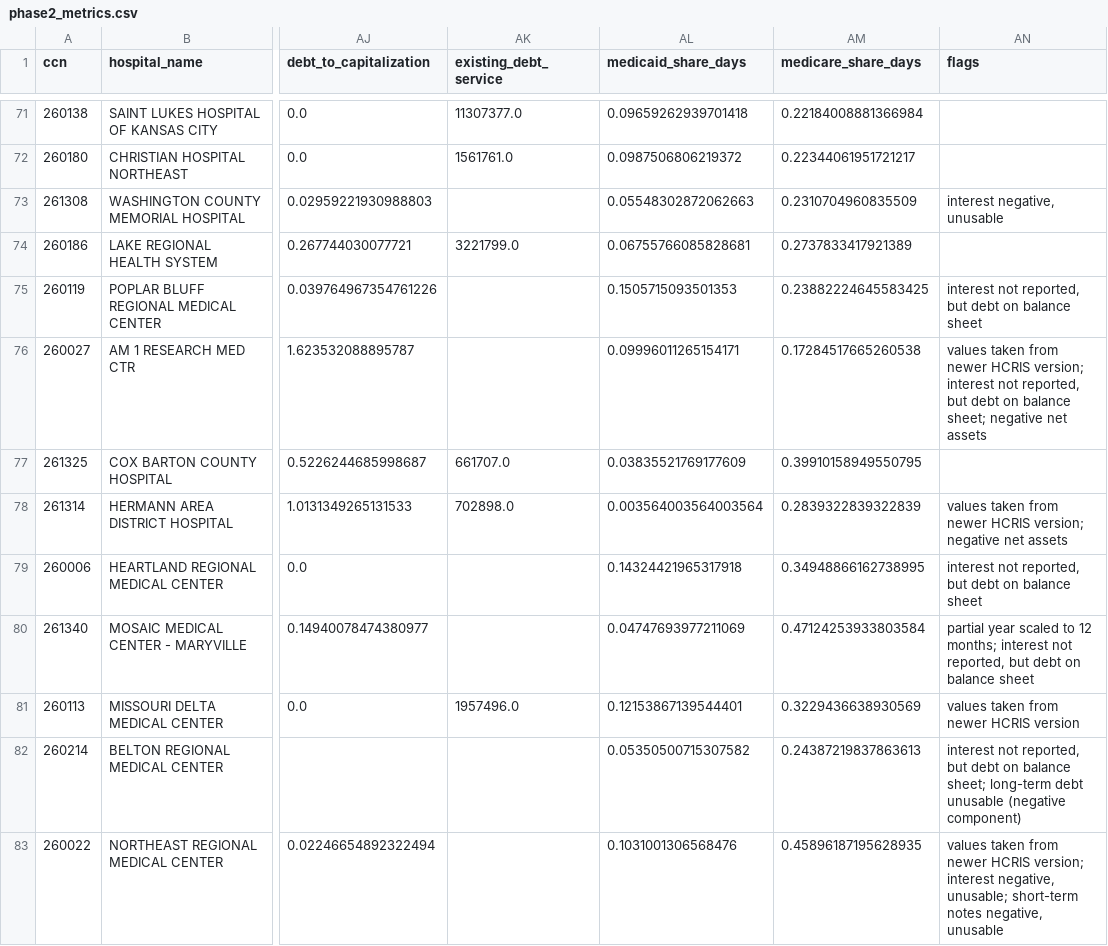
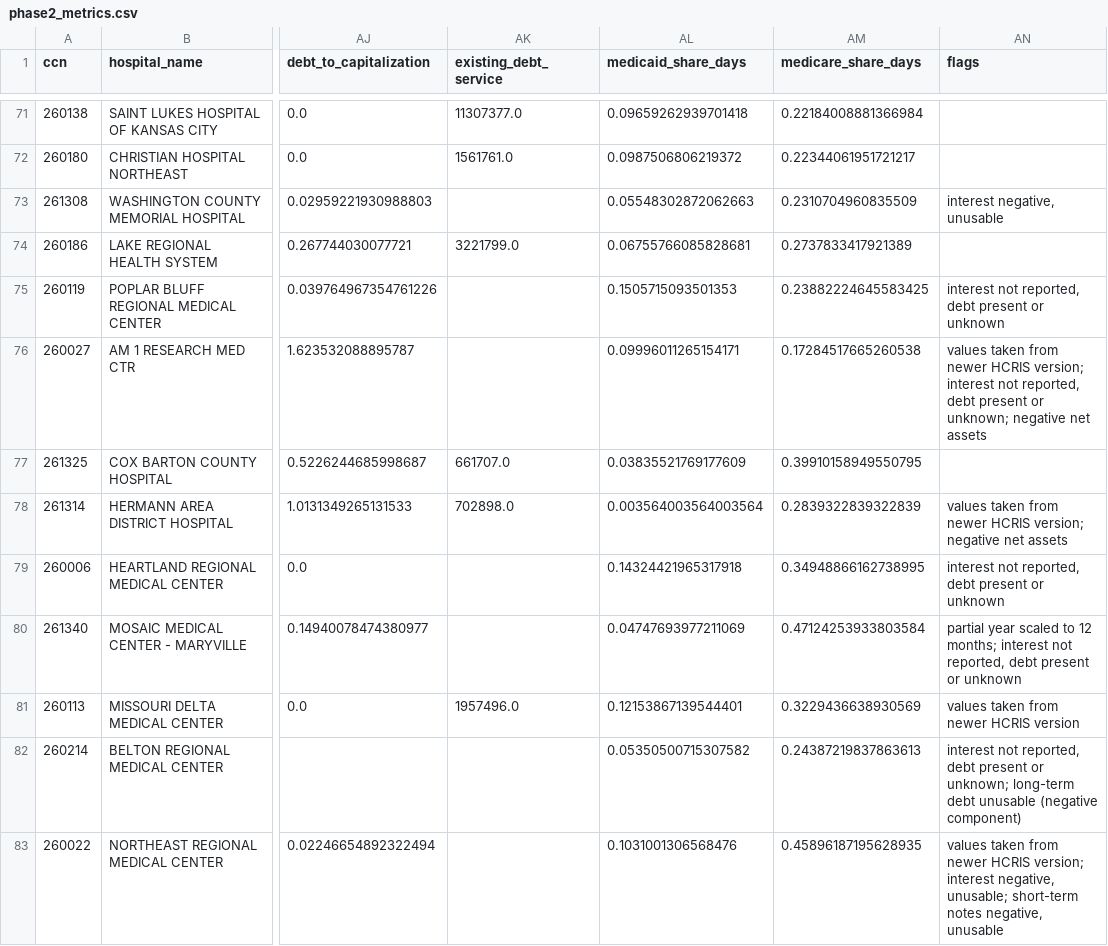
Before and after one commit to bchen9996/hospital-capital-stress-test, a CSV file: reports/phase2_metrics.csv, drawn as a sheet; only a part is shown, gaps mark what is left out; the diff covers the shown part only; the diff names each change by its address in the sheet, - before the commit and + after, or states it on an @@ line.

```diff
--- a/reports/phase2_metrics.csv
+++ b/reports/phase2_metrics.csv
-AN75 (flags): …not reported, but debt on balance sheet
+AN75 (flags): …not reported, debt present or unknown
-AN76 (flags): …not reported, but debt on balance sheet; negative net…
+AN76 (flags): …not reported, debt present or unknown; negative net…
-AN79 (flags): …not reported, but debt on balance sheet
+AN79 (flags): …not reported, debt present or unknown
-AN80 (flags): …not reported, but debt on balance sheet
+AN80 (flags): …not reported, debt present or unknown
-AN82 (flags): …not reported, but debt on balance sheet; long-term debt…
+AN82 (flags): …not reported, debt present or unknown; long-term debt…
```
Also changed, not shown: 94 edited cells elsewhere in this file, 10 other files.
